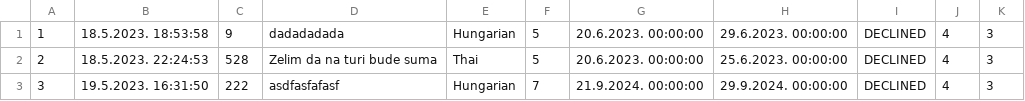
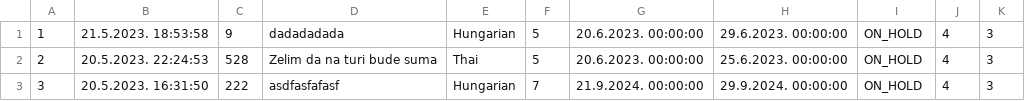
Before and after one commit to alexadjukic/SIMS-Project, a CSV file: InitialProject/InitialProject/Resources/Data/tourRequests.csv, drawn as a sheet.

Commit message:
refactor: Change requested tour notification showing logic

```diff
--- a/InitialProject/InitialProject/Resources/Data/tourRequests.csv
+++ b/InitialProject/InitialProject/Resources/Data/tourRequests.csv
@@ -1,3 +1,3 @@
-1|18.5.2023. 18:53:58|9|dadadadada|Hungarian|5|20.6.2023. 00:00:00|29.6.2023. 00:00:00|DECLINED|4|3
-2|18.5.2023. 22:24:53|528|Zelim da na turi bude suma|Thai|5|20.6.2023. 00:00:00|25.6.2023. 00:00:00|DECLINED|4|3
-3|19.5.2023. 16:31:50|222|asdfasfafasf|Hungarian|7|21.9.2024. 00:00:00|29.9.2024. 00:00:00|DECLINED|4|3
+1|21.5.2023. 18:53:58|9|dadadadada|Hungarian|5|20.6.2023. 00:00:00|29.6.2023. 00:00:00|ON_HOLD|4|3
+2|20.5.2023. 22:24:53|528|Zelim da na turi bude suma|Thai|5|20.6.2023. 00:00:00|25.6.2023. 00:00:00|ON_HOLD|4|3
+3|20.5.2023. 16:31:50|222|asdfasfafasf|Hungarian|7|21.9.2024. 00:00:00|29.9.2024. 00:00:00|ON_HOLD|4|3
```
Also changed, not shown: 1 other file.
